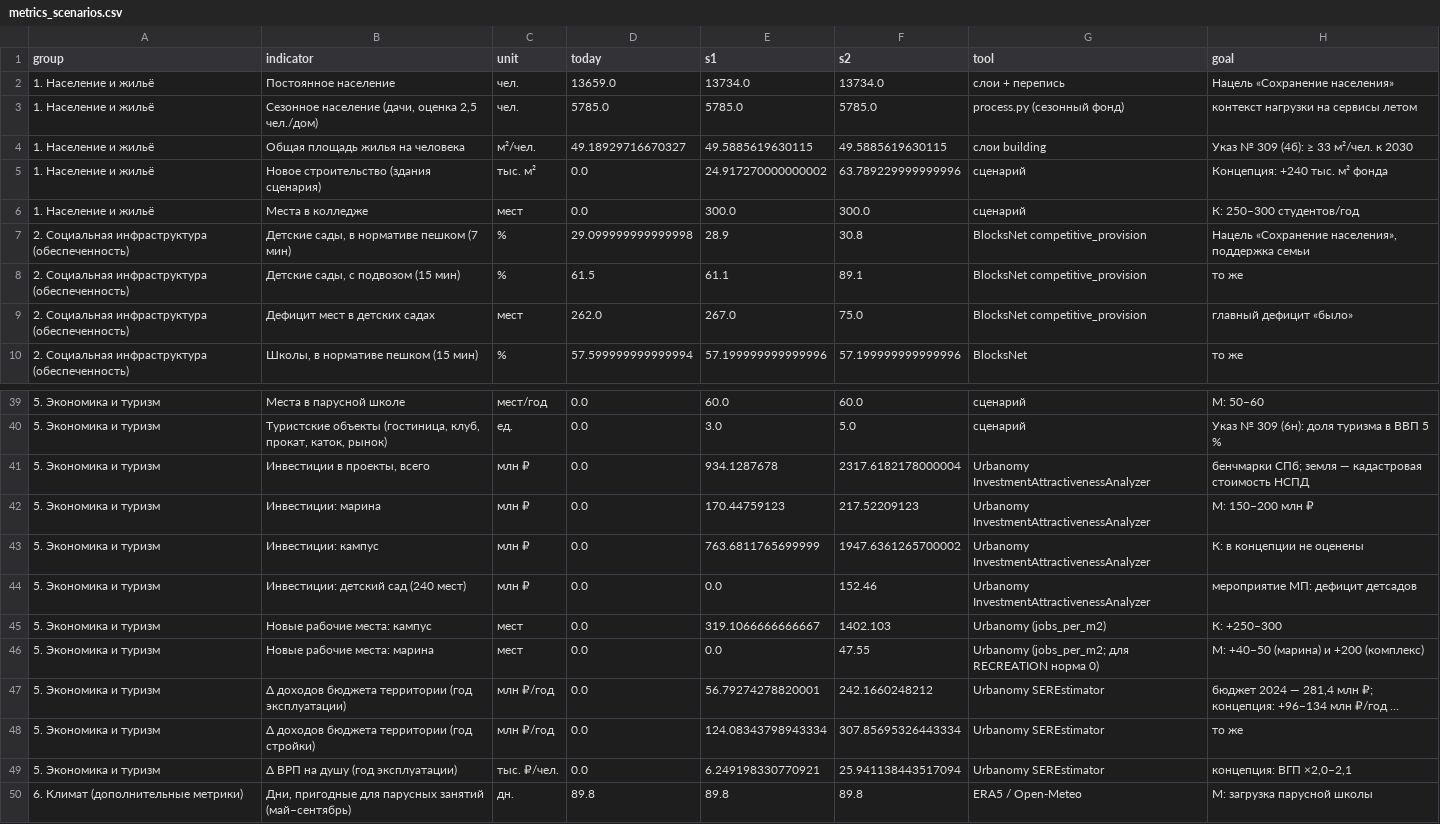
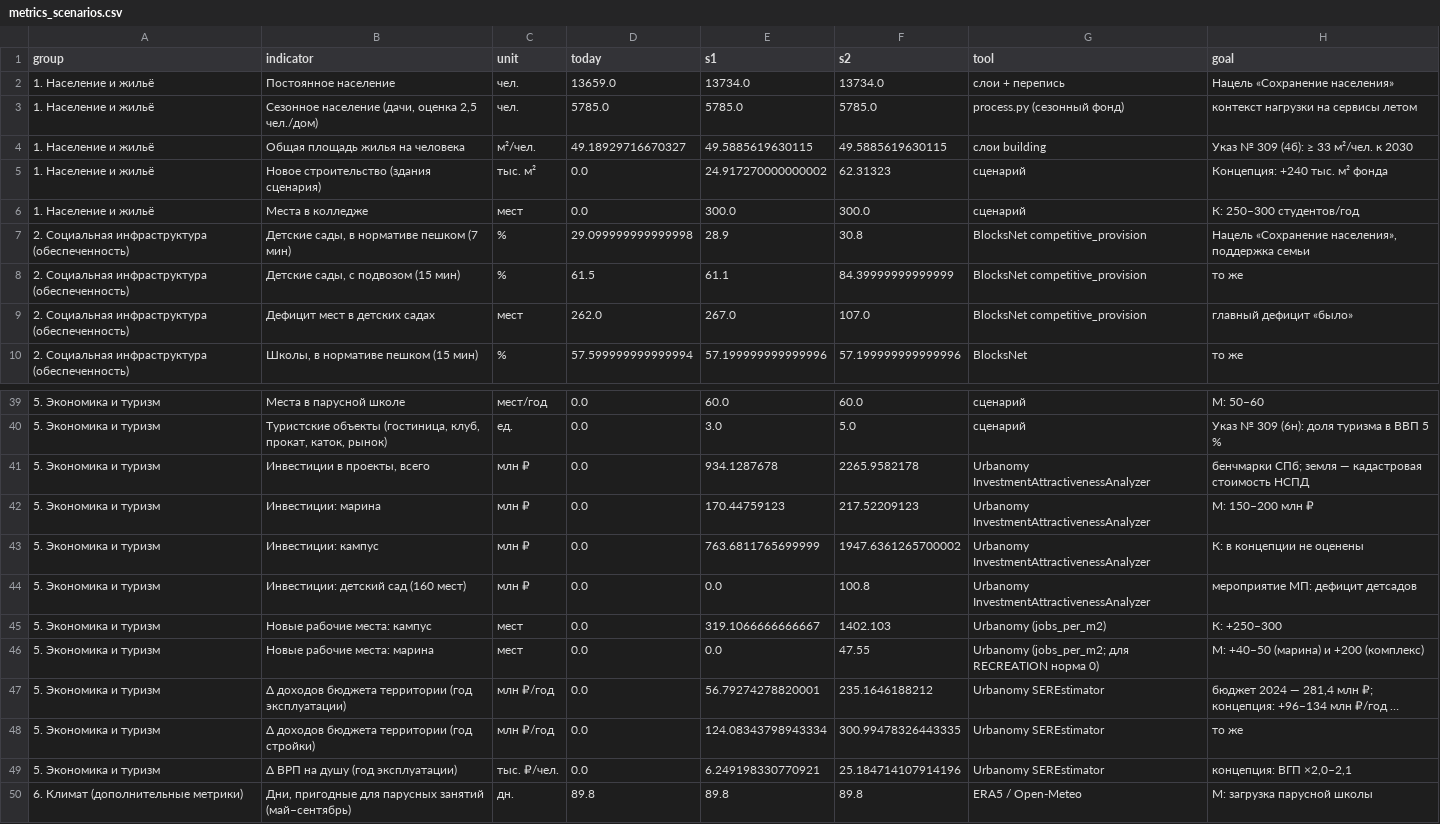
Before and after one commit to mfthesun/primorsk, a CSV file: reports/metrics_scenarios.csv, drawn as a sheet; only a part is shown, gaps mark what is left out; long unchanged cells end in …; the diff names each change by its address in the sheet, - before the commit and + after, or states it on an @@ line.

```diff
--- a/reports/metrics_scenarios.csv
+++ b/reports/metrics_scenarios.csv
-F5 (s2): 63.789229999999996
+F5 (s2): 62.31323
-F8 (s2): 89.1
+F8 (s2): 84.39999999999999
-F9 (s2): 75.0
+F9 (s2): 107.0
-F41 (s2): 2317.6182178000004
+F41 (s2): 2265.9582178
-B44 (indicator): Инвестиции: детский сад (240 мест)
+B44 (indicator): Инвестиции: детский сад (160 мест)
-F44 (s2): 152.46
+F44 (s2): 100.8
-F47 (s2): 242.1660248212
+F47 (s2): 235.1646188212
-F48 (s2): 307.85695326443334
+F48 (s2): 300.99478326443335
-F49 (s2): 25.941138443517094
+F49 (s2): 25.184714107914196
```
Also changed, not shown: reports/provision_by_locality_s2.csv, reports/provision_s2.csv, 31 other files.
